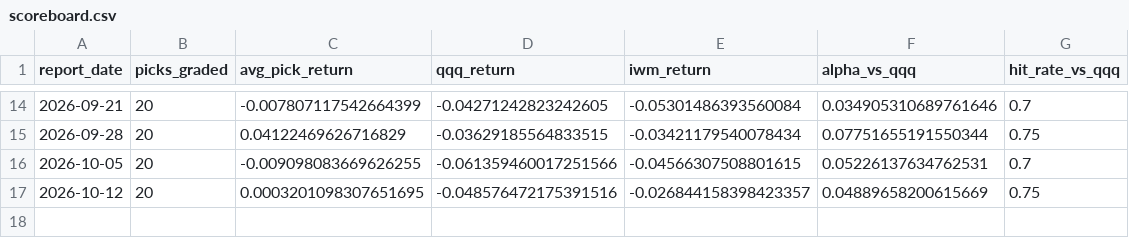
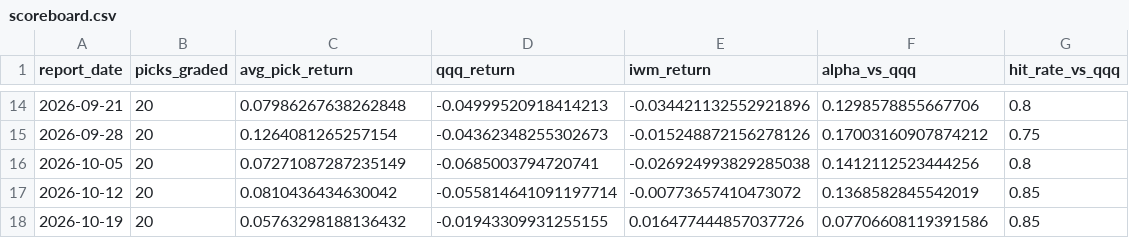
Before and after one commit to aminedaniel/special-spoon, a CSV file: reports/scoreboard.csv, drawn as a sheet; only a part is shown, gaps mark what is left out; the diff covers the shown part only.

```diff
--- a/reports/scoreboard.csv
+++ b/reports/scoreboard.csv
@@ -14,4 +14,5 @@ report_date,picks_graded,avg_pick_return,qqq_return,iwm_return,alpha_vs_qqq,hit_
-2026-09-21,20,-0.007807117542664399,-0.04271242823242605,-0.05301486393560084,0.034905310689761646,0.7
-2026-09-28,20,0.04122469626716829,-0.03629185564833515,-0.03421179540078434,0.07751655191550344,0.75
-2026-10-05,20,-0.009098083669626255,-0.061359460017251566,-0.04566307508801615,0.05226137634762531,0.7
-2026-10-12,20,0.0003201098307651695,-0.048576472175391516,-0.026844158398423357,0.04889658200615669,0.75
+2026-09-21,20,0.07986267638262848,-0.04999520918414213,-0.034421132552921896,0.1298578855667706,0.8
+2026-09-28,20,0.1264081265257154,-0.04362348255302673,-0.015248872156278126,0.17003160907874212,0.75
+2026-10-05,20,0.07271087287235149,-0.0685003794720741,-0.026924993829285038,0.1412112523444256,0.8
+2026-10-12,20,0.0810436434630042,-0.055814641091197714,-0.00773657410473072,0.1368582845542019,0.85
+2026-10-19,20,0.05763298188136432,-0.01943309931255155,0.016477444857037726,0.07706608119391586,0.85
```
Also changed, not shown: 60 edited cells elsewhere in this file, reports/signal_ic.csv, 4 other files.
